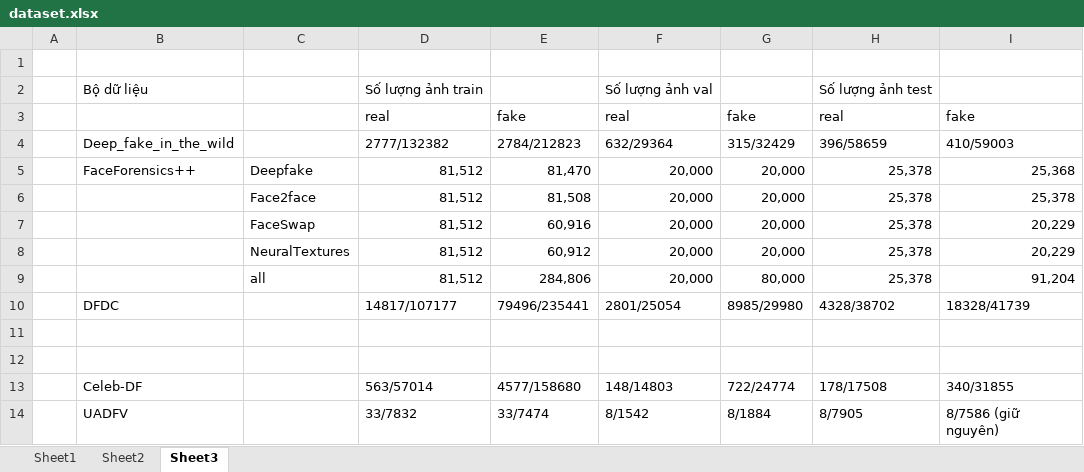
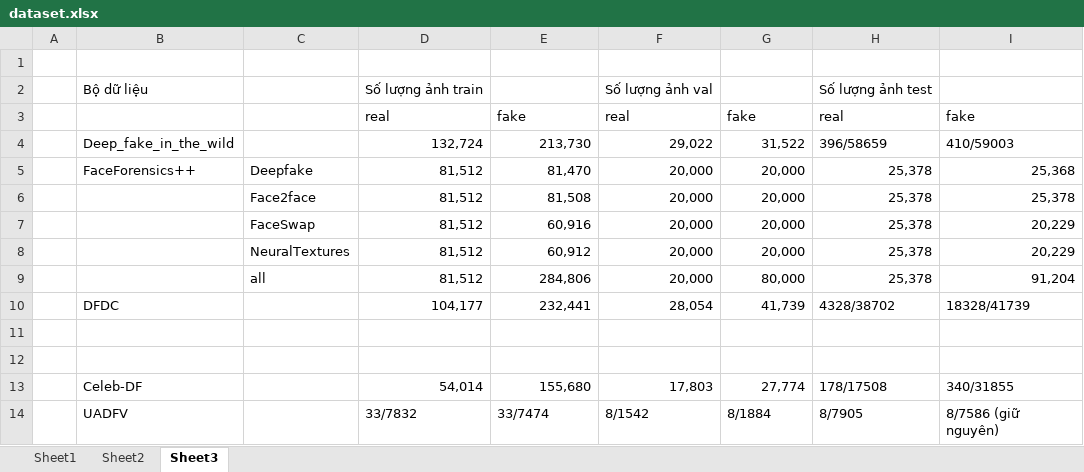
Before and after one commit to phuc180155/Graduation_Thesis, an Excel workbook: my_thesis/dataset.xlsx, sheet Sheet3, drawn as a sheet; values as stored, in another font and other column widths than the file's, no borders; the diff names each change by its address in the sheet, - before the commit and + after, or states it on an @@ line.

```diff
--- a/my_thesis/dataset.xlsx (sheet Sheet3)
+++ b/my_thesis/dataset.xlsx (sheet Sheet3)
-D4: 2777/132382
+D4: 132,724
-E4: 2784/212823
+E4: 213,730
-F4: 632/29364
+F4: 29,022
-G4: 315/32429
+G4: 31,522
-D10: 14817/107177
+D10: 104,177
-E10: 79496/235441
+E10: 232,441
-F10: 2801/25054
+F10: 28,054
-G10: 8985/29980
+G10: 41,739
-D13: 563/57014
+D13: 54,014
-E13: 4577/158680
+E13: 155,680
-F13: 148/14803
+F13: 17,803
-G13: 722/24774
+G13: 27,774
```
Also changed, not shown: 3 other files.
